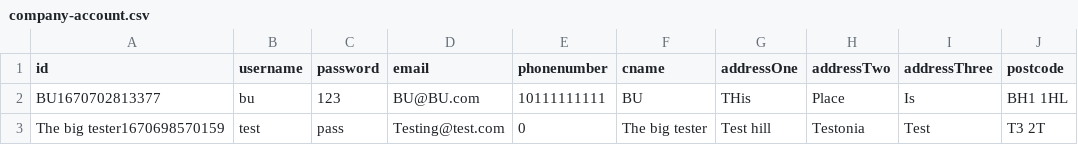
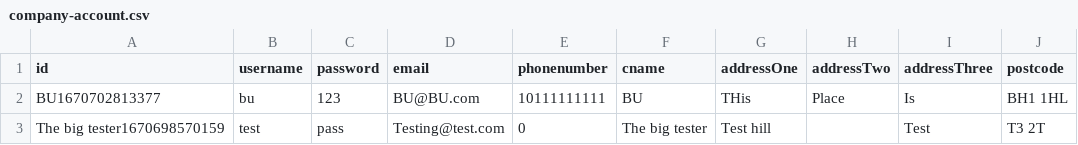
Before and after one commit to Owen-SS/Software-Engineering-Assignment, a CSV file: data/company/company-account.csv, drawn as a sheet.

Commit message:
Update company-account.csv

```diff
--- a/data/company/company-account.csv
+++ b/data/company/company-account.csv
@@ -2,2 +2,2 @@ id,username,password,email,phonenumber,cname,addressOne,addressTwo,addressThree,
 BU1670702813377,bu,123,BU@BU.com,10111111111,BU,THis,Place,Is,BH1 1HL
-The big tester1670698570159,test,pass,Testing@test.com,0,The big tester,Test hill,Testonia,Test,T3 2T
+The big tester1670698570159,test,pass,Testing@test.com,0,The big tester,Test hill,,Test,T3 2T
```
